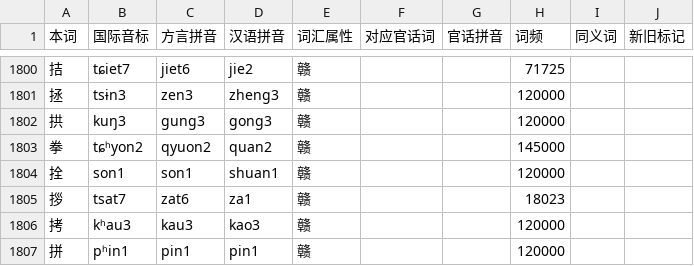
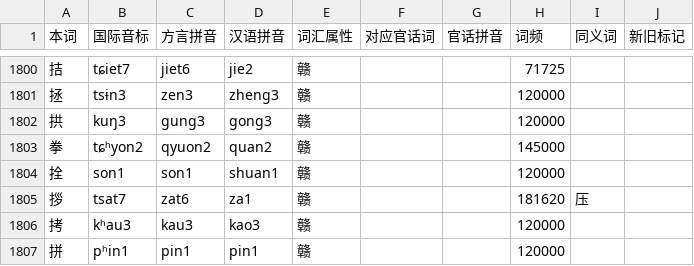
Before and after one commit to Doohaey/GonnyuGeneralIME, a TSV file: resources/regions/lancong/dictionaries/chars.tsv, drawn as a sheet; only a part is shown, gaps mark what is left out.

```diff
--- a/resources/regions/lancong/dictionaries/chars.tsv
+++ b/resources/regions/lancong/dictionaries/chars.tsv
@@ -1804,3 +1804,3 @@
 拴	son1	son1	shuan1	赣			120000		
-拶	tsat7	zat6	za1	赣			18023		
+拶	tsat7	zat6	za1	赣			181620	压	
 拷	kʰau3	kau3	kao3	赣			120000		
```
Also changed, not shown: resources/regions/lancong/dictionaries/gan_words.tsv.
